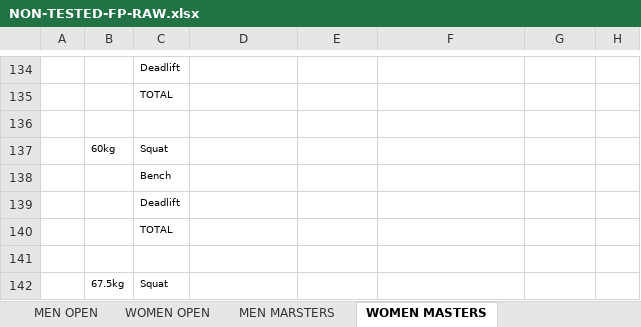
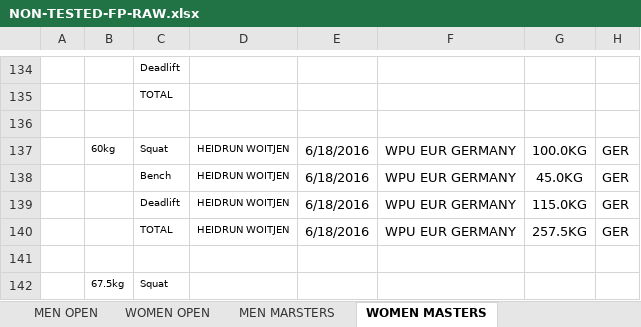
Before and after one commit to iamscottfreeman/bplf.co.uk, an Excel workbook: public/downloads/eu-records/NON-TESTED-FP-RAW.xlsx, sheet WOMEN MASTERS, drawn as a sheet; only a part is shown, gaps mark what is left out; values as stored, in another font and other column widths than the file's, no borders; removed rows and columns are numbered as before the commit, all else as after; the diff names each change by its address in the sheet, - before the commit and + after, or states it on an @@ line.

```diff
--- a/public/downloads/eu-records/NON-TESTED-FP-RAW.xlsx (sheet WOMEN MASTERS)
+++ b/public/downloads/eu-records/NON-TESTED-FP-RAW.xlsx (sheet WOMEN MASTERS)
-row 137:  | 60kg | Squat
-row 138:  |  | Bench
-row 139:  |  | Deadlift
-row 140:  |  | TOTAL
+row 137:  | 60kg | Squat | HEIDRUN WOITJEN | 6/18/2016 | WPU EUR GERMANY | 100.0KG | GER
+row 138:  |  | Bench | HEIDRUN WOITJEN | 6/18/2016 | WPU EUR GERMANY | 45.0KG | GER
+row 139:  |  | Deadlift | HEIDRUN WOITJEN | 6/18/2016 | WPU EUR GERMANY | 115.0KG | GER
+row 140:  |  | TOTAL | HEIDRUN WOITJEN | 6/18/2016 | WPU EUR GERMANY | 257.5KG | GER
```
Also changed, not shown: sheet MEN OPEN, sheet MEN JUNIOR 15 - 19, sheet WOMEN OPEN, sheet MEN MARSTERS, public/downloads/eu-records/NON-TESTED-FP-CLASSIC-RAW.xlsx, public/downloads/eu-records/TESTED-FP-RAW.xlsx, 7 other files.
